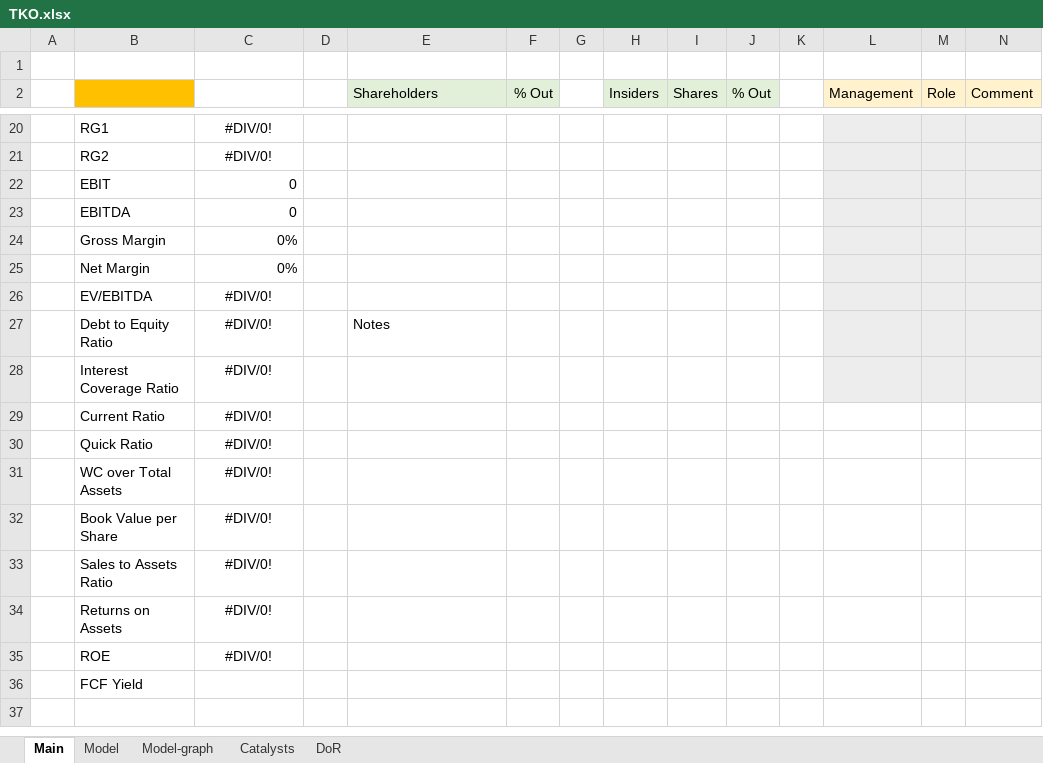
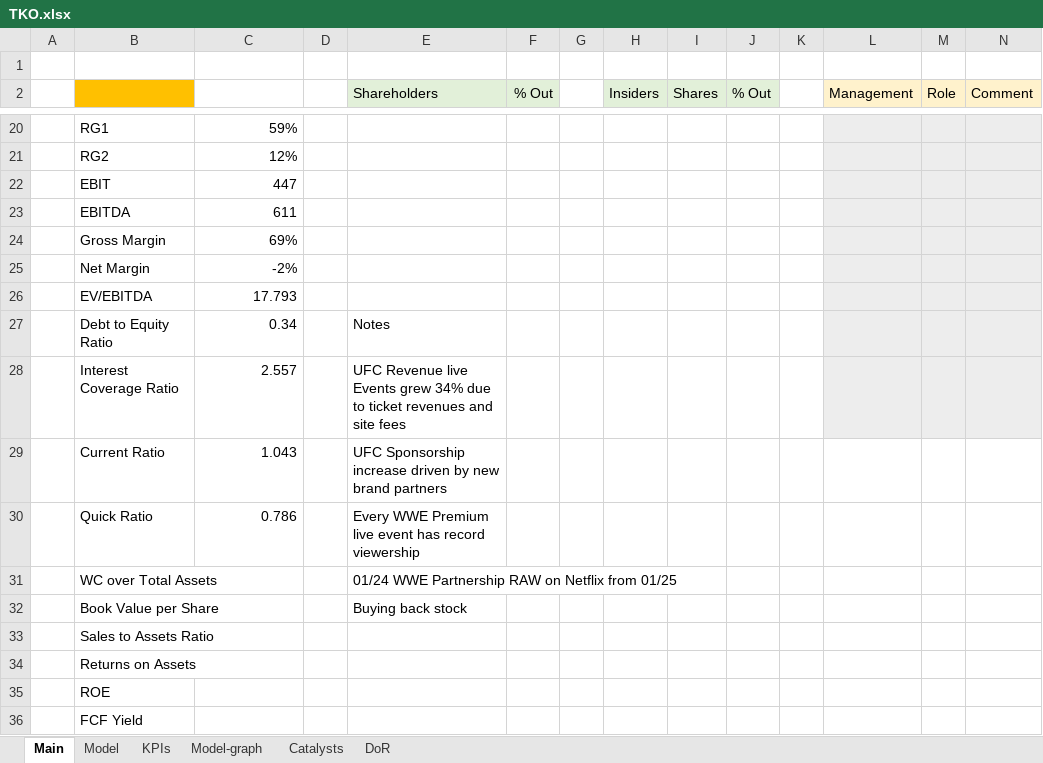
Before and after one commit to simonburghardt1/models, an Excel workbook: TKO.xlsx, sheet Main, drawn as a sheet; only a part is shown, gaps mark what is left out; values as stored, in another font and other column widths than the file's, no borders; the diff covers the shown part only; the diff names each change by its address in the sheet, - before the commit and + after, or states it on an @@ line.

```diff
--- a/TKO.xlsx (sheet Main)
+++ b/TKO.xlsx (sheet Main)
+sheet tab: KPIs
-C20:C21 alignment: center
+C20:C21 alignment: right
-C20: #DIV/0!
+C20: 59%
-C21: #DIV/0!
+C21: 12%
-C22: 0
+C22: 447
-C23: 0
+C23: 611
-C24: 0%
+C24: 69%
-C25: 0%
+C25: -2%
-C26: #DIV/0!
+C26: 17.793
-C26:C30 alignment: center
+C26:C30 alignment: right
-C27: #DIV/0!
+C27: 0.34
-C28: #DIV/0!
+C28: 2.557
-E28 (Shareholders): (empty)
+E28 (Shareholders): UFC Revenue live Events grew 34% due to ticket revenues and site fees
-C29: #DIV/0!
+C29: 1.043
-E29 (Shareholders): (empty)
+E29 (Shareholders): UFC Sponsorship increase driven by new brand partners
-C30: #DIV/0!
+C30: 0.786
-E30 (Shareholders): (empty)
+E30 (Shareholders): Every WWE Premium live event has record viewership
-C31:C35: #DIV/0!
+C31:C35: (empty)
-E31 (Shareholders): (empty)
+E31 (Shareholders): 01/24 WWE Partnership RAW on Netflix from 01/25
-E32 (Shareholders): (empty)
+E32 (Shareholders): Buying back stock
```
Also changed, not shown: 1 added row, 1 removed row, 62 edited cells and cell formats elsewhere in this sheet, sheet Model, formulas that keep their value, charts or pictures.
